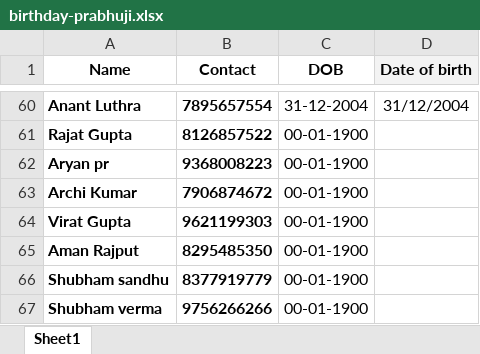
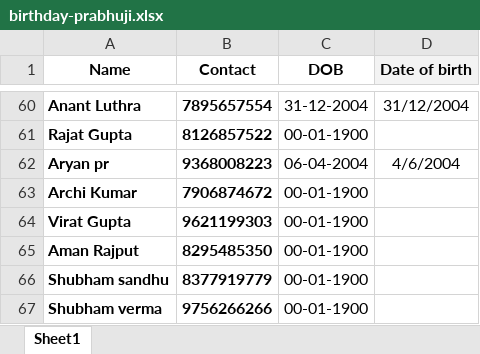
Before and after one commit to AnantLuthra/birthay-notifier, an Excel workbook: birthday-prabhuji.xlsx, sheet Sheet1, drawn as a sheet; only a part is shown, gaps mark what is left out; values as stored, in another font and other column widths than the file's, no borders; the diff names each change by its address in the sheet, - before the commit and + after, or states it on an @@ line.

Commit message:
updated readme and data

```diff
--- a/birthday-prabhuji.xlsx (sheet Sheet1)
+++ b/birthday-prabhuji.xlsx (sheet Sheet1)
-C62 (DOB): 00-01-1900
+C62 (DOB): 06-04-2004
-D62 (Date of birth): (empty)
+D62 (Date of birth): 4/6/2004
```
Also changed, not shown: 1 other file.
